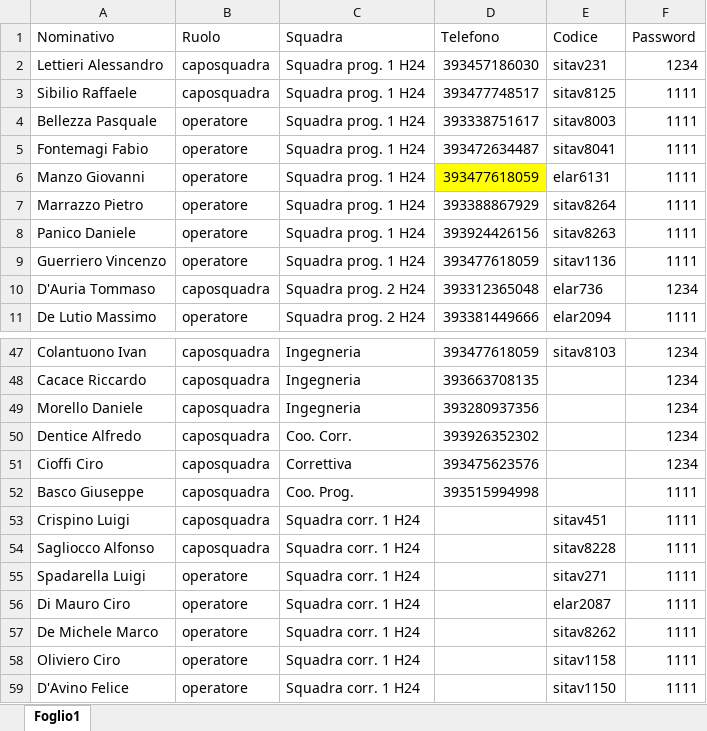
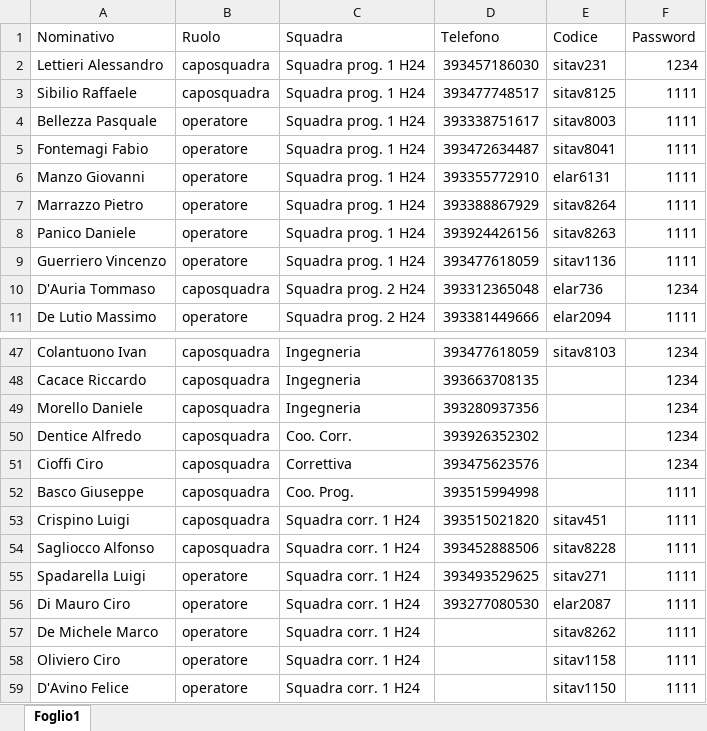
Before and after one commit to ivancolantuono/manutenzione-treni, an Excel workbook: operatori.xlsx, sheet Foglio1, drawn as a sheet; only a part is shown, gaps mark what is left out; values as stored, in another font and other column widths than the file's, no borders; the diff names each change by its address in the sheet, - before the commit and + after, or states it on an @@ line.

```diff
--- a/operatori.xlsx (sheet Foglio1)
+++ b/operatori.xlsx (sheet Foglio1)
-D6 (Telefono): 393477618059
+D6 (Telefono): 393355772910
-D6 fill: #FFFF00
+D6 fill: none
-D53 (Telefono): (empty)
+D53 (Telefono): 393515021820
-D54 (Telefono): (empty)
+D54 (Telefono): 393452888506
-D55 (Telefono): (empty)
+D55 (Telefono): 393493529625
-D56 (Telefono): (empty)
+D56 (Telefono): 393277080530
```
Also changed, not shown: schede_sr.xlsx.
